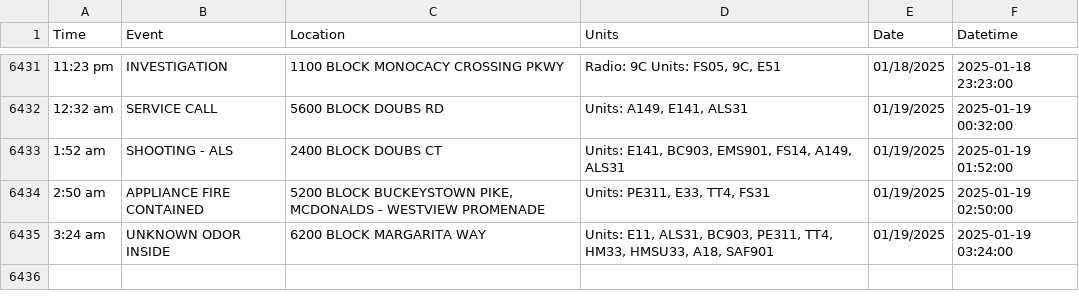
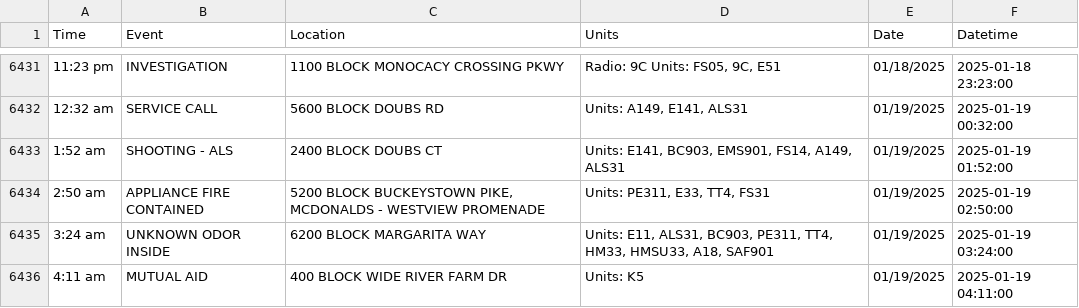
Before and after one commit to NewsAppsUMD/fredscanner, a CSV file: incidents.csv, drawn as a sheet; only a part is shown, gaps mark what is left out; the diff names each change by its address in the sheet, - before the commit and + after, or states it on an @@ line.

```diff
--- a/incidents.csv
+++ b/incidents.csv
+row 6436: 4:11 am | MUTUAL AID | 400 BLOCK WIDE RIVER FARM DR | Units: K5 | 01/19/2025 | 2025-01-19 04:11:00
```
Also changed, not shown: 1 other file.
